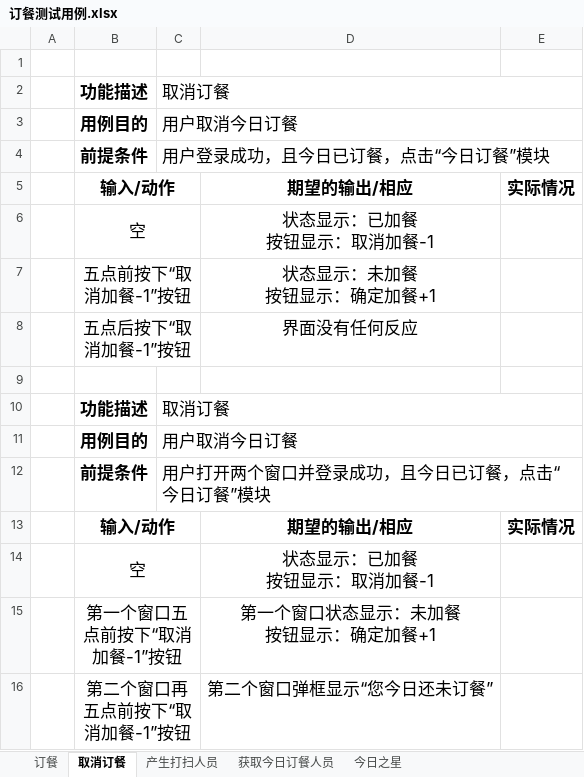
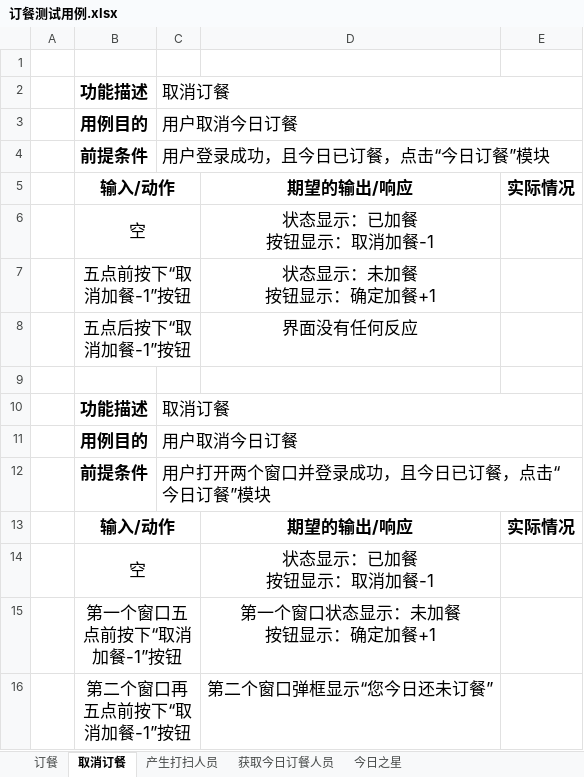
Before and after one commit to ProgrammerAlliance/Kilimanjaro-Jiangsu-Institute-of-death-squads, an Excel workbook: 2.PreliminaryDesign/订餐测试用例.xlsx, sheet 取消订餐, drawn as a sheet; values as stored, in another font and other column widths than the file's, no borders; the diff names each change by its address in the sheet, - before the commit and + after, or states it on an @@ line.

```diff
--- a/2.PreliminaryDesign/订餐测试用例.xlsx (sheet 取消订餐)
+++ b/2.PreliminaryDesign/订餐测试用例.xlsx (sheet 取消订餐)
-D5: 期望的输出/相应
+D5: 期望的输出/响应
-D13: 期望的输出/相应
+D13: 期望的输出/响应
```
Also changed, not shown: sheet 今日之星, sheet 产生打扫人员, sheet 订餐, sheet 获取今日订餐人员.
